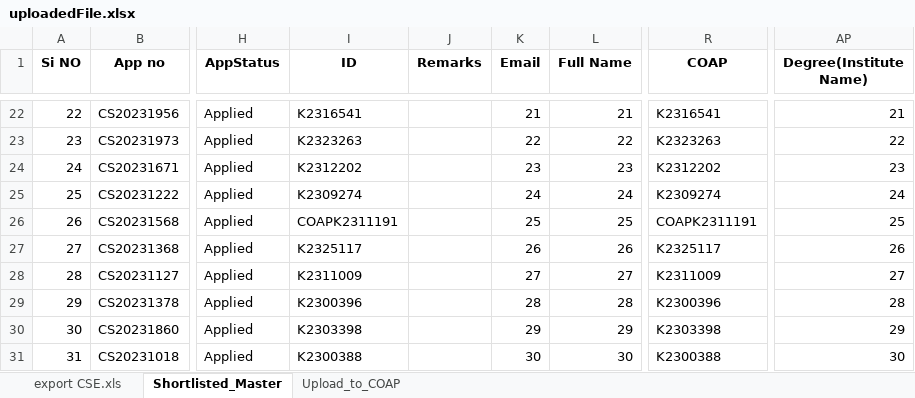
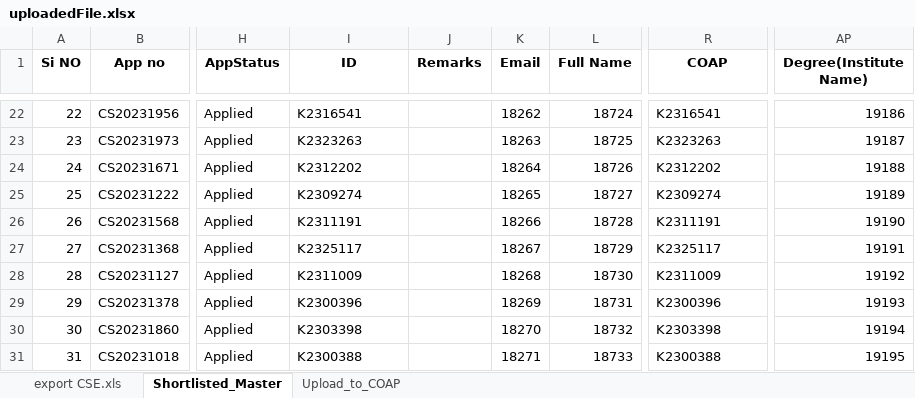
Before and after one commit to Kanishk-00/btp_mtech_admission, an Excel workbook: backend-files/CSE/uploadedFile.xlsx, sheet Shortlisted_Master, drawn as a sheet; only a part is shown, gaps mark what is left out; values as stored, in another font and other column widths than the file's, no borders; the diff covers the shown part only; the diff names each change by its address in the sheet, - before the commit and + after, or states it on an @@ line.

```diff
--- a/backend-files/CSE/uploadedFile.xlsx (sheet Shortlisted_Master)
+++ b/backend-files/CSE/uploadedFile.xlsx (sheet Shortlisted_Master)
-K22 (Email): 21
+K22 (Email): 18262
-L22 (Full Name): 21
+L22 (Full Name): 18724
-AP22 (Degree(Institute Name)): 21
+AP22 (Degree(Institute Name)): 19186
-K23 (Email): 22
+K23 (Email): 18263
-L23 (Full Name): 22
+L23 (Full Name): 18725
-AP23 (Degree(Institute Name)): 22
+AP23 (Degree(Institute Name)): 19187
-K24 (Email): 23
+K24 (Email): 18264
-L24 (Full Name): 23
+L24 (Full Name): 18726
-AP24 (Degree(Institute Name)): 23
+AP24 (Degree(Institute Name)): 19188
-K25 (Email): 24
+K25 (Email): 18265
-L25 (Full Name): 24
+L25 (Full Name): 18727
-AP25 (Degree(Institute Name)): 24
+AP25 (Degree(Institute Name)): 19189
-I26 (ID): COAPK2311191
+I26 (ID): K2311191
-K26 (Email): 25
+K26 (Email): 18266
-L26 (Full Name): 25
+L26 (Full Name): 18728
-R26 (COAP): COAPK2311191
+R26 (COAP): K2311191
-AP26 (Degree(Institute Name)): 25
+AP26 (Degree(Institute Name)): 19190
-K27 (Email): 26
+K27 (Email): 18267
-L27 (Full Name): 26
+L27 (Full Name): 18729
-AP27 (Degree(Institute Name)): 26
+AP27 (Degree(Institute Name)): 19191
-K28 (Email): 27
+K28 (Email): 18268
-L28 (Full Name): 27
+L28 (Full Name): 18730
-AP28 (Degree(Institute Name)): 27
+AP28 (Degree(Institute Name)): 19192
-K29 (Email): 28
+K29 (Email): 18269
-L29 (Full Name): 28
+L29 (Full Name): 18731
-AP29 (Degree(Institute Name)): 28
+AP29 (Degree(Institute Name)): 19193
-K30 (Email): 29
+K30 (Email): 18270
-L30 (Full Name): 29
+L30 (Full Name): 18732
-AP30 (Degree(Institute Name)): 29
+AP30 (Degree(Institute Name)): 19194
-K31 (Email): 30
+K31 (Email): 18271
-L31 (Full Name): 30
+L31 (Full Name): 18733
-AP31 (Degree(Institute Name)): 30
+AP31 (Degree(Institute Name)): 19195
```
Also changed, not shown: 1380 edited cells elsewhere in this sheet, sheet export CSE.xls, backend-files/CSE/modifiedFile.xlsx, 37 other files.
